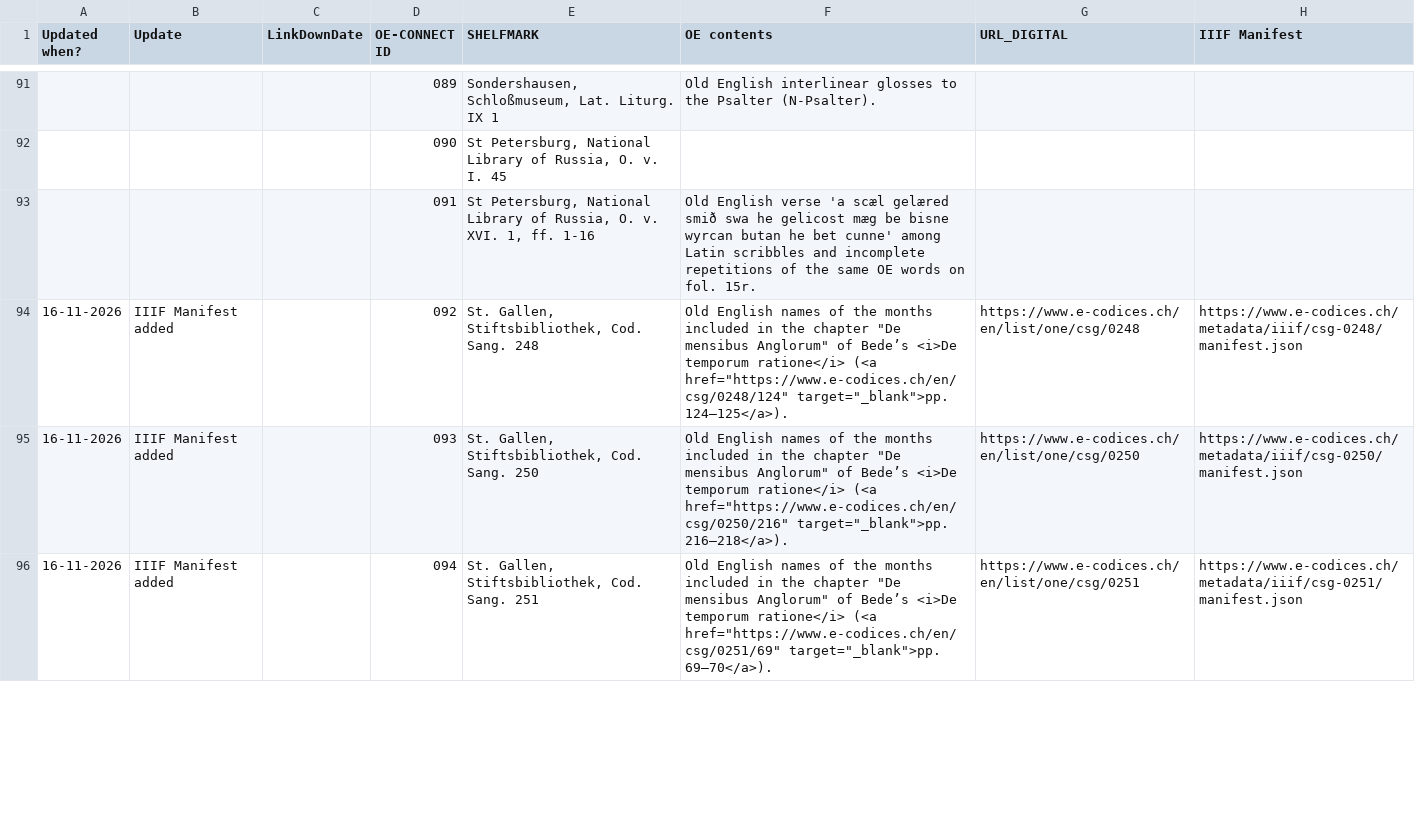
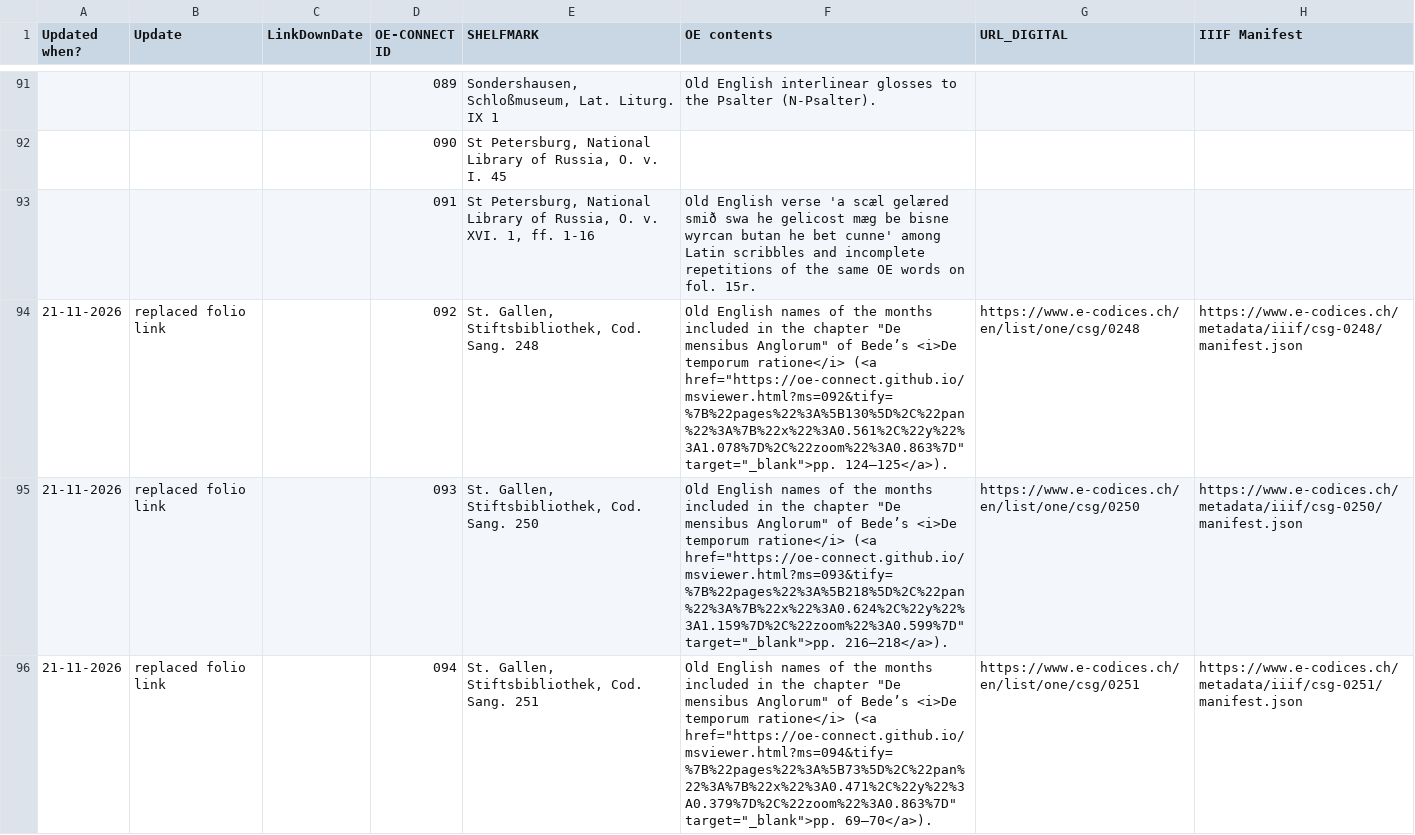
Before and after one commit to OE-CONNECT/oe-connect.github.io, a CSV file: assets/data/mss.csv, drawn as a sheet; only a part is shown, gaps mark what is left out; the diff covers the shown part only; the diff names each change by its address in the sheet, - before the commit and + after, or states it on an @@ line.

Commit message:
Bot-varr Bjarki's heroic feat: update mss.csv from Google Sheets

```diff
--- a/assets/data/mss.csv
+++ b/assets/data/mss.csv
-A94:A96 (Updated when?): 16-11-2026
+A94:A96 (Updated when?): 21-11-2026
-B94:B96 (Update): IIIF Manifest added
+B94:B96 (Update): replaced folio link
-F94 (OE contents): …ratione</i> (<a href="https://www.e-codices.ch/en/csg/0248/124" target="_blank">pp. 124–125</a>).
+F94 (OE contents): …ratione</i> (<a href="https://oe-connect.github.io/msviewer.html?ms=092&tify=%7B%22pages%22%3A%5B130%5D%2C%22pan%22%3A%7B%22x%22%3A0.561%2C%22y%22%3A1.078%7D%2C%22zoom%22%3A0.863%7D" target="_blank">pp. 124–125</a>).
-F95 (OE contents): …ratione</i> (<a href="https://www.e-codices.ch/en/csg/0250/216" target="_blank">pp. 216–218</a>).
+F95 (OE contents): …ratione</i> (<a href="https://oe-connect.github.io/msviewer.html?ms=093&tify=%7B%22pages%22%3A%5B218%5D%2C%22pan%22%3A%7B%22x%22%3A0.624%2C%22y%22%3A1.159%7D%2C%22zoom%22%3A0.599%7D" target="_blank">pp. 216–218</a>).
-F96 (OE contents): …ratione</i> (<a href="https://www.e-codices.ch/en/csg/0251/69" target="_blank">pp. 69–70</a>).
+F96 (OE contents): …ratione</i> (<a href="https://oe-connect.github.io/msviewer.html?ms=094&tify=%7B%22pages%22%3A%5B73%5D%2C%22pan%22%3A%7B%22x%22%3A0.471%2C%22y%22%3A0.379%7D%2C%22zoom%22%3A0.863%7D" target="_blank">pp. 69–70</a>).
```
Also changed, not shown: 98 edited cells elsewhere in this file.
